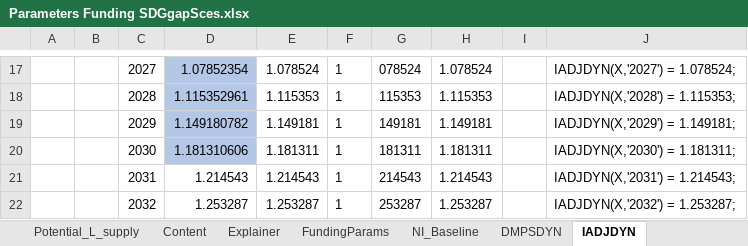
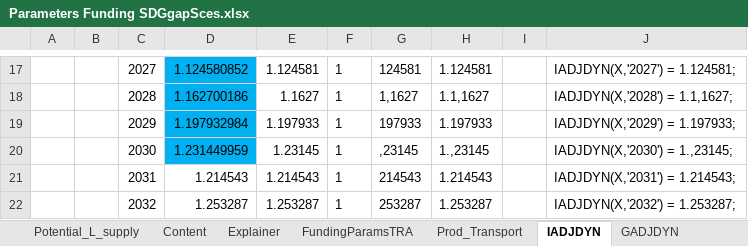
Before and after one commit to JulesChristian/SATIMGE, an Excel workbook: WB-infrastructure/Parameters Funding SDGgapSces.xlsx, sheet IADJDYN, drawn as a sheet; only a part is shown, gaps mark what is left out; values as stored, in another font and other column widths than the file's, no borders; the diff covers the shown part only; the diff names each change by its address in the sheet, - before the commit and + after, or states it on an @@ line.

Commit message:
Scenario parameter and runs expansion
Files with info to run scenarios and to collect results have been updated.

```diff
--- a/WB-infrastructure/Parameters Funding SDGgapSces.xlsx (sheet IADJDYN)
+++ b/WB-infrastructure/Parameters Funding SDGgapSces.xlsx (sheet IADJDYN)
-sheet tab: FundingParams
+sheet tab: FundingParamsTRA
-D17:D20 fill: #B4C7E7
+D17:D20 fill: #00B0F0
-D17: 1.07852354
+D17: 1.124580852
-E17: 1.078524
+E17: 1.124581
-G17: 078524
+G17: 124581
-H17: 1.078524
+H17: 1.124581
-J17: IADJDYN(X,'2027') = 1.078524;
+J17: IADJDYN(X,'2027') = 1.124581;
-D18: 1.115352961
+D18: 1.162700186
-E18: 1.115353
+E18: 1.1627
-G18: 115353
+G18: 1,1627
-H18: 1.115353
+H18: 1.1,1627
-J18: IADJDYN(X,'2028') = 1.115353;
+J18: IADJDYN(X,'2028') = 1.1,1627;
-D19: 1.149180782
+D19: 1.197932984
-E19: 1.149181
+E19: 1.197933
-G19: 149181
+G19: 197933
-H19: 1.149181
+H19: 1.197933
-J19: IADJDYN(X,'2029') = 1.149181;
+J19: IADJDYN(X,'2029') = 1.197933;
-D20: 1.181310606
+D20: 1.231449959
-E20: 1.181311
+E20: 1.23145
-G20: 181311
+G20: ,23145
-H20: 1.181311
+H20: 1.,23145
-J20: IADJDYN(X,'2030') = 1.181311;
+J20: IADJDYN(X,'2030') = 1.,23145;
```
Also changed, not shown: 30 edited cells and cell formats elsewhere in this sheet, sheet FundingParamsTRA, sheet GADJDYN, sheet Prod_Transport, sheet NOYKFACTOR, other sheet tabs, formulas that keep their value, hidden cells, charts or pictures, CGE/2simulation_SDGgapSces.xlsx, 12 other files.
